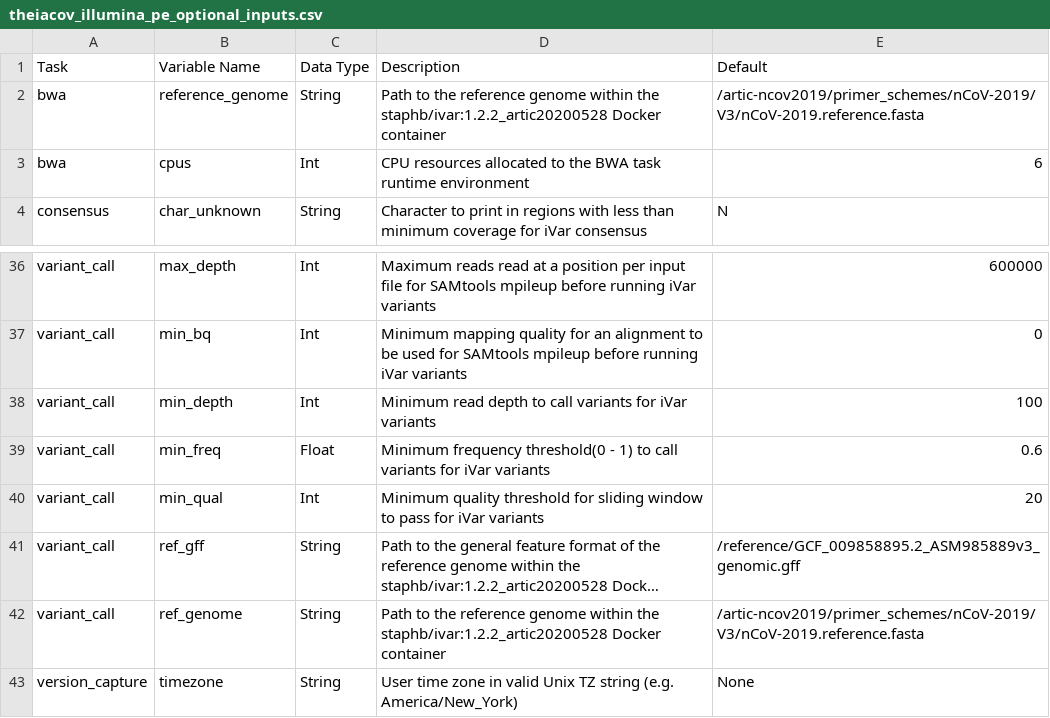
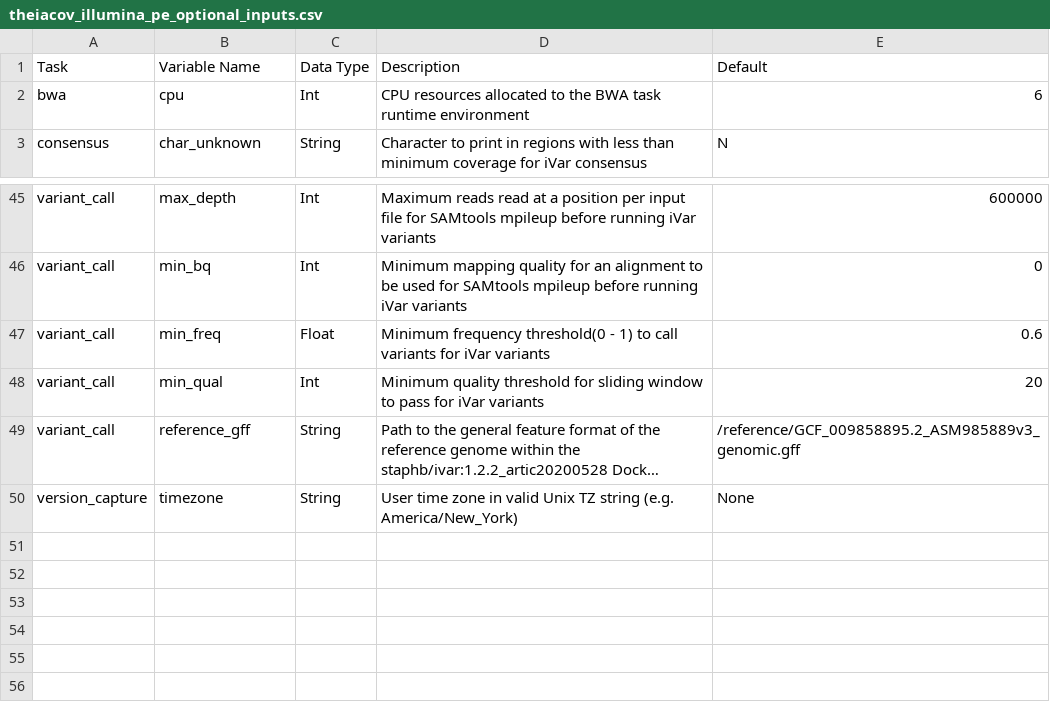
Before and after one commit to theiagen/public_health_viral_genomics, a CSV file: docs/source/tables/theiacov_workflows/theiacov_illumina_pe_optional_inputs.csv, drawn as a sheet; only a part is shown, gaps mark what is left out; long unchanged cells end in …; removed rows and columns are numbered as before the commit, all else as after; the diff covers the shown part only; the diff names each change by its address in the sheet, - before the commit and + after, or states it on an @@ line.

```diff
--- a/docs/source/tables/theiacov_workflows/theiacov_illumina_pe_optional_inputs.csv
+++ b/docs/source/tables/theiacov_workflows/theiacov_illumina_pe_optional_inputs.csv
-row 2: bwa | reference_genome | String | Path to the reference genome within the staphb/ivar:1.2.2_artic20200528 Docker container | /artic-ncov2019/primer_schemes/nCoV-2019/V3/nCoV-2019.reference.fasta
-B2 (Variable Name): cpus
+B2 (Variable Name): cpu
-row 38: variant_call | min_depth | Int | Minimum read depth to call variants for iVar variants | 100
-B49 (Variable Name): ref_gff
+B49 (Variable Name): reference_gff
-row 42: variant_call | ref_genome | String | Path to the reference genome within the staphb/ivar:1.2.2_artic20200528 Docker container | /artic-ncov2019/primer_schemes/nCoV-2019/V3/nCoV-2019.reference.fasta
```
Also changed, not shown: 14 added rows, 4 removed rows and 8 edited cells elsewhere in this file, docs/source/tables/theiacov_workflows/theiacov_illumina_pe_outputs.csv.
